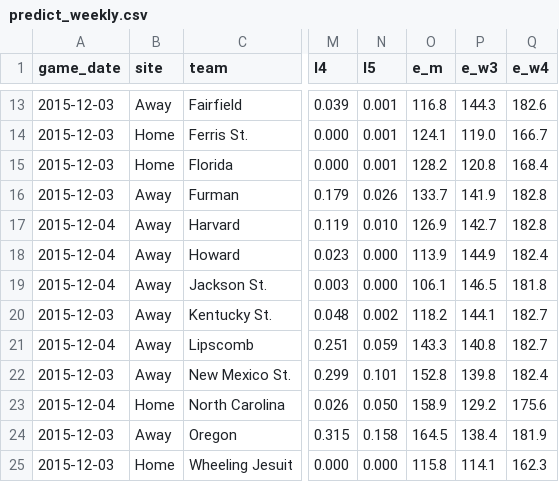
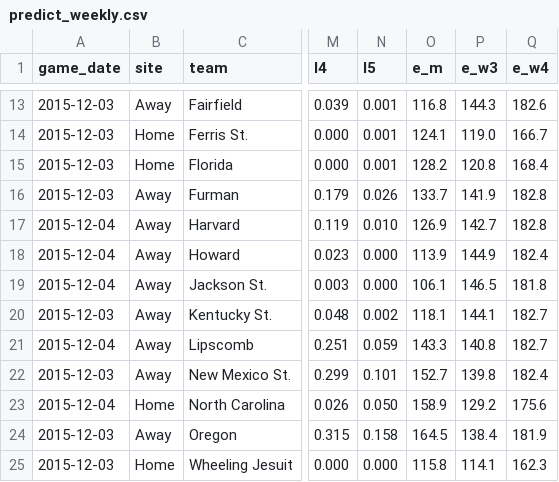
Before and after one commit to octonion/volleyball-w, a CSV file: ncaa_pbp/python/predict_weekly.csv, drawn as a sheet; only a part is shown, gaps mark what is left out; the diff names each change by its address in the sheet, - before the commit and + after, or states it on an @@ line.

Commit message:
NCAA women's volleyball update.

```diff
--- a/ncaa_pbp/python/predict_weekly.csv
+++ b/ncaa_pbp/python/predict_weekly.csv
-O20 (e_m): 118.2
+O20 (e_m): 118.1
-O22 (e_m): 152.8
+O22 (e_m): 152.7
```
Also changed, not shown: ncaa_pbp/sos/current_ranking.csv, 4 other files.
